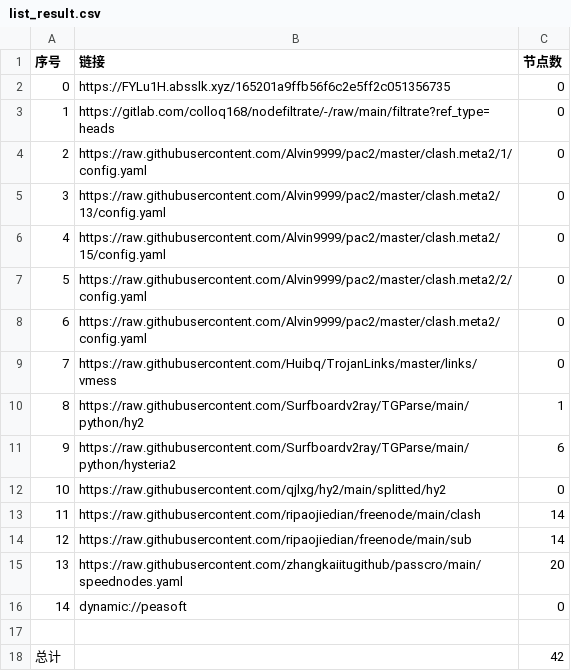
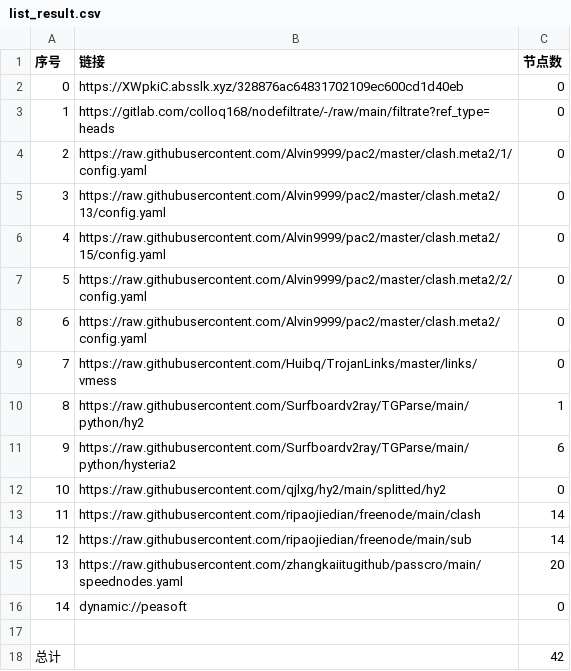
Before and after one commit to suanxidanian/AutoMergePublicNodes, a CSV file: list_result.csv, drawn as a sheet.

```diff
--- a/list_result.csv
+++ b/list_result.csv
@@ -1,3 +1,3 @@
 序号,链接,节点数
-0,https://FYLu1H.absslk.xyz/165201a9ffb56f6c2e5ff2c051356735,0
+0,https://XWpkiC.absslk.xyz/328876ac64831702109ec600cd1d40eb,0
 1,https://gitlab.com/colloq168/nodefiltrate/-/raw/main/filtrate?ref_type=heads,0
```
Also changed, not shown: 3 other files.
